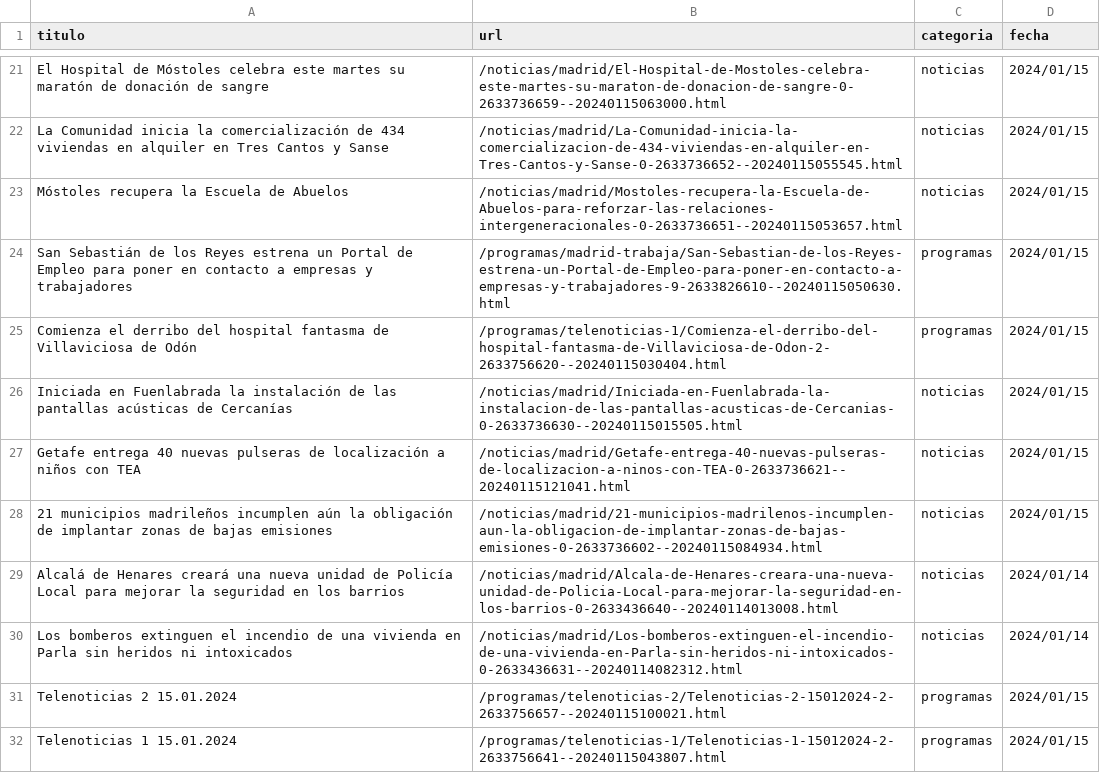
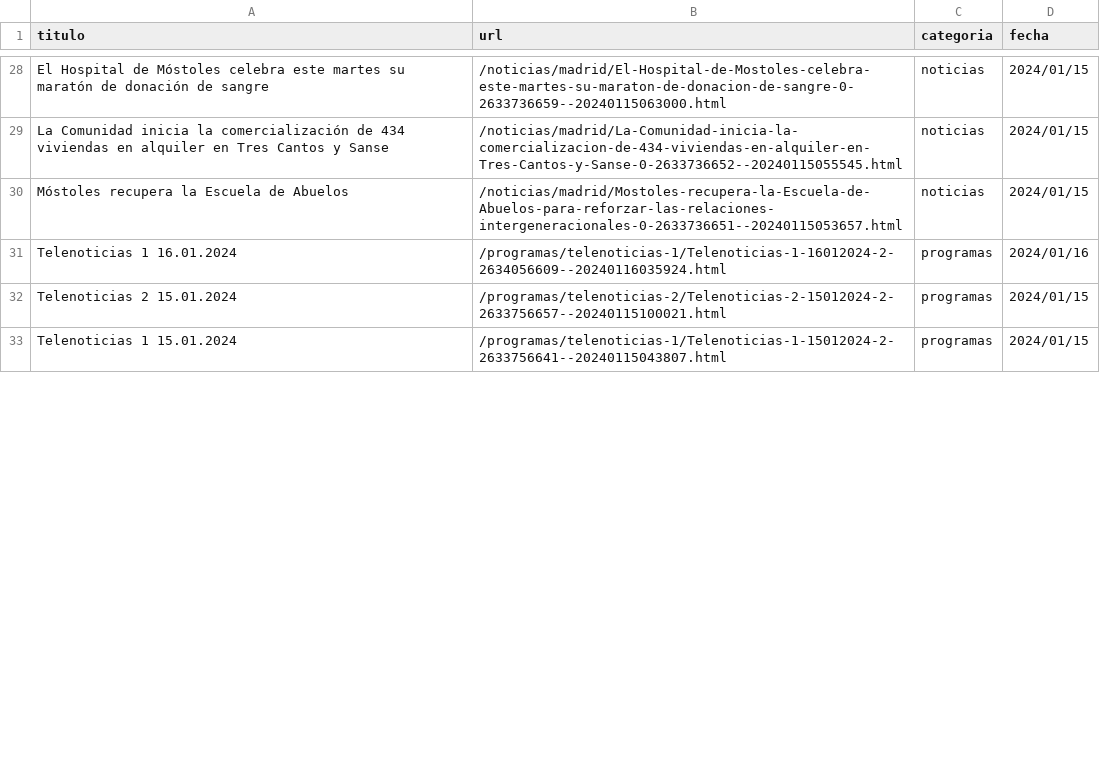
Before and after one commit to luzevarodriguez7/webscraping, a CSV file: data/noticias.csv, drawn as a sheet; only a part is shown, gaps mark what is left out; the diff covers the shown part only.

```diff
--- a/data/noticias.csv
+++ b/data/noticias.csv
@@ -23,9 +30,3 @@ La Comunidad inicia la comercialización de 434 viviendas en alquiler en Tres Ca
 Móstoles recupera la Escuela de Abuelos,/noticias/madrid/Mostoles-recupera-la-Escuela-de-Abuelos-para-reforzar-las-relaciones-intergeneracionales-0-2633736651--20240115053657.html,noticias,2024/01/15
-San Sebastián de los Reyes estrena un Portal de Empleo para poner en contacto a empresas y trabajadores,/programas/madrid-trabaja/San-Sebastian-de-los-Reyes-estrena-un-Portal-de-Empleo-para-poner-en-contacto-a-empresas-y-trabajadores-9-2633826610--20240115050630.html,programas,2024/01/15
-Comienza el derribo del hospital fantasma de Villaviciosa de Odón,/programas/telenoticias-1/Comienza-el-derribo-del-hospital-fantasma-de-Villaviciosa-de-Odon-2-2633756620--20240115030404.html,programas,2024/01/15
-Iniciada en Fuenlabrada la instalación de las pantallas acústicas de Cercanías,/noticias/madrid/Iniciada-en-Fuenlabrada-la-instalacion-de-las-pantallas-acusticas-de-Cercanias-0-2633736630--20240115015505.html,noticias,2024/01/15
-Getafe entrega 40 nuevas pulseras de localización a niños con TEA,/noticias/madrid/Getafe-entrega-40-nuevas-pulseras-de-localizacion-a-ninos-con-TEA-0-2633736621--20240115121041.html,noticias,2024/01/15
-21 municipios madrileños incumplen aún la obligación de implantar zonas de bajas emisiones,/noticias/madrid/21-municipios-madrilenos-incumplen-aun-la-obligacion-de-implantar-zonas-de-bajas-emisiones-0-2633736602--20240115084934.html,noticias,2024/01/15
-Alcalá de Henares creará una nueva unidad de Policía Local para mejorar la seguridad en los barrios,/noticias/madrid/Alcala-de-Henares-creara-una-nueva-unidad-de-Policia-Local-para-mejorar-la-seguridad-en-los-barrios-0-2633436640--20240114013008.html,noticias,2024/01/14
-Los bomberos extinguen el incendio de una vivienda en Parla sin heridos ni intoxicados,/noticias/madrid/Los-bomberos-extinguen-el-incendio-de-una-vivienda-en-Parla-sin-heridos-ni-intoxicados-0-2633436631--20240114082312.html,noticias,2024/01/14
+Telenoticias 1 16.01.2024,/programas/telenoticias-1/Telenoticias-1-16012024-2-2634056609--20240116035924.html,programas,2024/01/16
 Telenoticias 2 15.01.2024,/programas/telenoticias-2/Telenoticias-2-15012024-2-2633756657--20240115100021.html,programas,2024/01/15
```
Also changed, not shown: 14 added rows, 8 removed rows and 30 edited cells elsewhere in this file, 1 other file.
